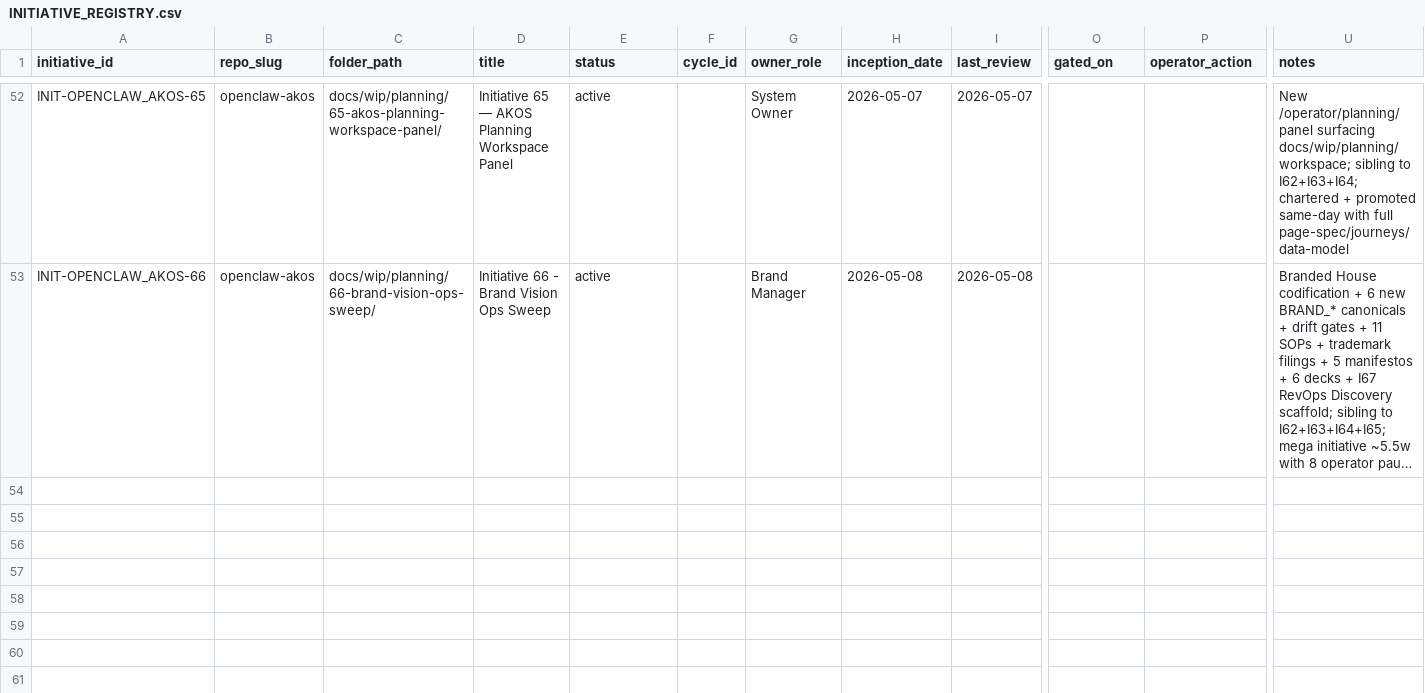
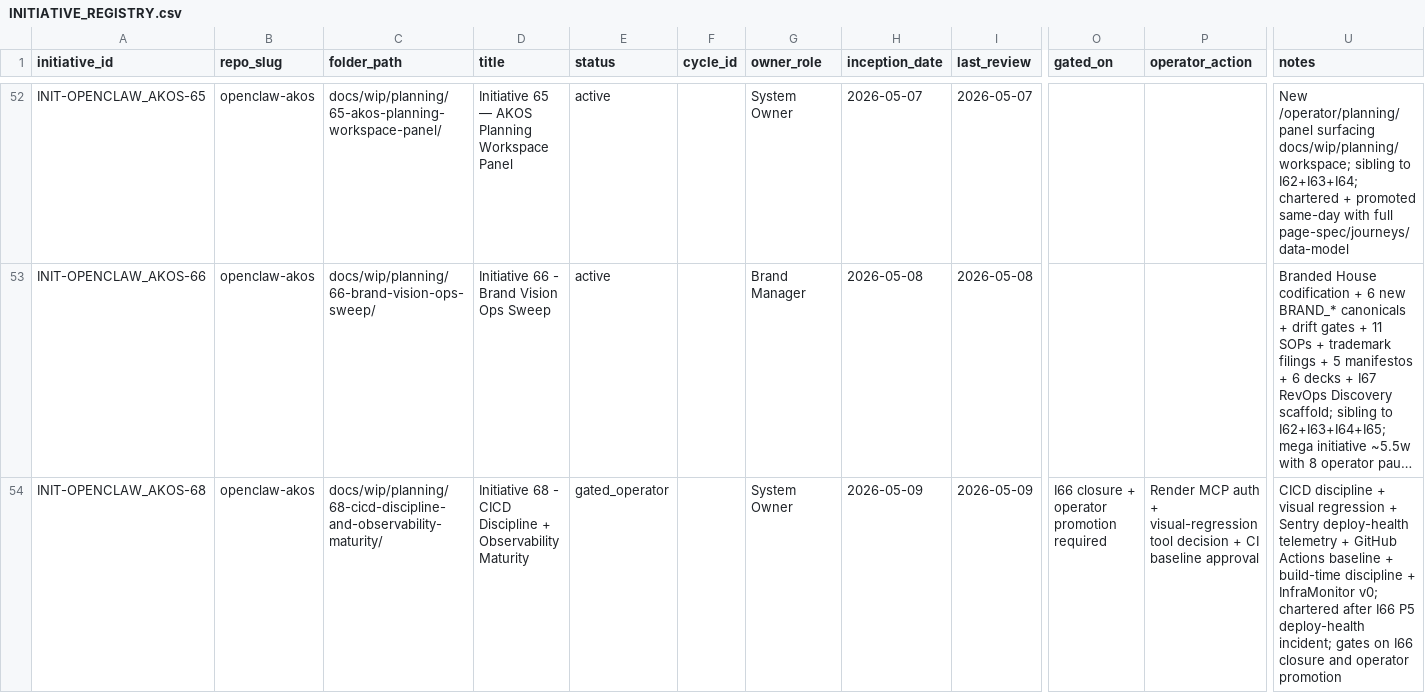
Before and after one commit to FraysaXII/openclaw-akos, a CSV file: docs/references/hlk/compliance/INITIATIVE_REGISTRY.csv, drawn as a sheet; only a part is shown, gaps mark what is left out; long unchanged cells end in …; rows hold the shown columns only; the diff names each change by its address in the sheet, - before the commit and + after, or states it on an @@ line.

Commit message:
I68 P0: charter CICD discipline and observability maturity
Charters I68 as gated_operator (not active) after the I66 P5 deploy-health incident.

Ships:
- master-roadmap.md: 8-phase plan for visual regression, multi-viewport Playwright, Sentry deploy-health telemetry, CI baseline, build-time discipline, and InfraMonitor v0.
- decision-log.md: D-IH-68-A through D-IH-68-J.
- asset-classification.md, evidence-matrix.md, risk-register.md, files-modified.csv.
- reports/render-mcp-auth-troubleshooting-2026-05-09.md: documents current Render MCP status (list_workspaces -> unauthorized) and operator recovery checklist.

Also generalises .cursor/rules/akos-deploy-health.mdc away from boilerplate-specific examples into reusable consumer-repo deploy-health discipline covering any tracked repo/platform.

Registry/index:
- INITIATIVE_REGISTRY.csv row added as gated_operator.
- docs/wip/planning/README.md row added.

Validation:
- validate_hlk PASS.
- validate_initiative_registry PASS.
- validate_hlk_vault_links PASS.

Note: six untracked docs/wip/intelligence/_templates files are left untouched for a separate review/commit.

```diff
--- a/docs/references/hlk/compliance/INITIATIVE_REGISTRY.csv
+++ b/docs/references/hlk/compliance/INITIATIVE_REGISTRY.csv
+row 54: INIT-OPENCLAW_AKOS-68 | openclaw-akos | docs/wip/planning/68-cicd-discipline-and-observability-maturity/ | Initiative 68 - CICD Discipline + Observability Maturity | gated_operator |  | System Owner | 2026-05-09 | 2026-05-09 | I66 closure + operator promotion required | Render MCP auth + visual-regression tool decision + CI baseline approval | CICD discipline + visual regression + Sentry deploy-health telemetry + GitHub Actions baseline + build-time discipline + InfraMonitor v0; chartered after I66 P5 deploy-health incident; gates on I66 closure and operator promotion
```
Also changed, not shown: 10 other files.
